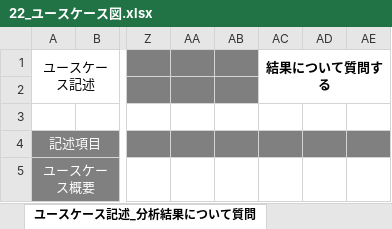
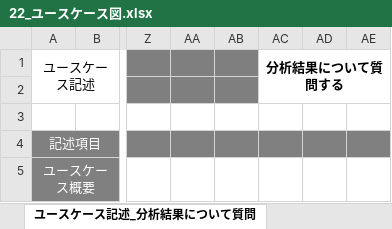
Before and after one commit to Kotarou-Tanoue/tanouesoftware, an Excel workbook: 20_システム設計書/22_ユースケース図.xlsx, sheet ユースケース記述_分析結果について質問, drawn as a sheet; only a part is shown, gaps mark what is left out; values as stored, in another font and other column widths than the file's, no borders; the diff names each change by its address in the sheet, - before the commit and + after, or states it on an @@ line.

```diff
--- a/20_システム設計書/22_ユースケース図.xlsx (sheet ユースケース記述_分析結果について質問)
+++ b/20_システム設計書/22_ユースケース図.xlsx (sheet ユースケース記述_分析結果について質問)
-AC1: 結果について質問する
+AC1: 分析結果について質問する
```
Also changed, not shown: sheet ユースケース記述_AI分析, sheet ユースケース記述_分析履歴一覧確認, sheet ユースケース記述_マイページ, 30_テスト/31_ユースケース記述テスト仕様書.xlsx, 卒業制作・開発演習ガントチャート.xlsx.
